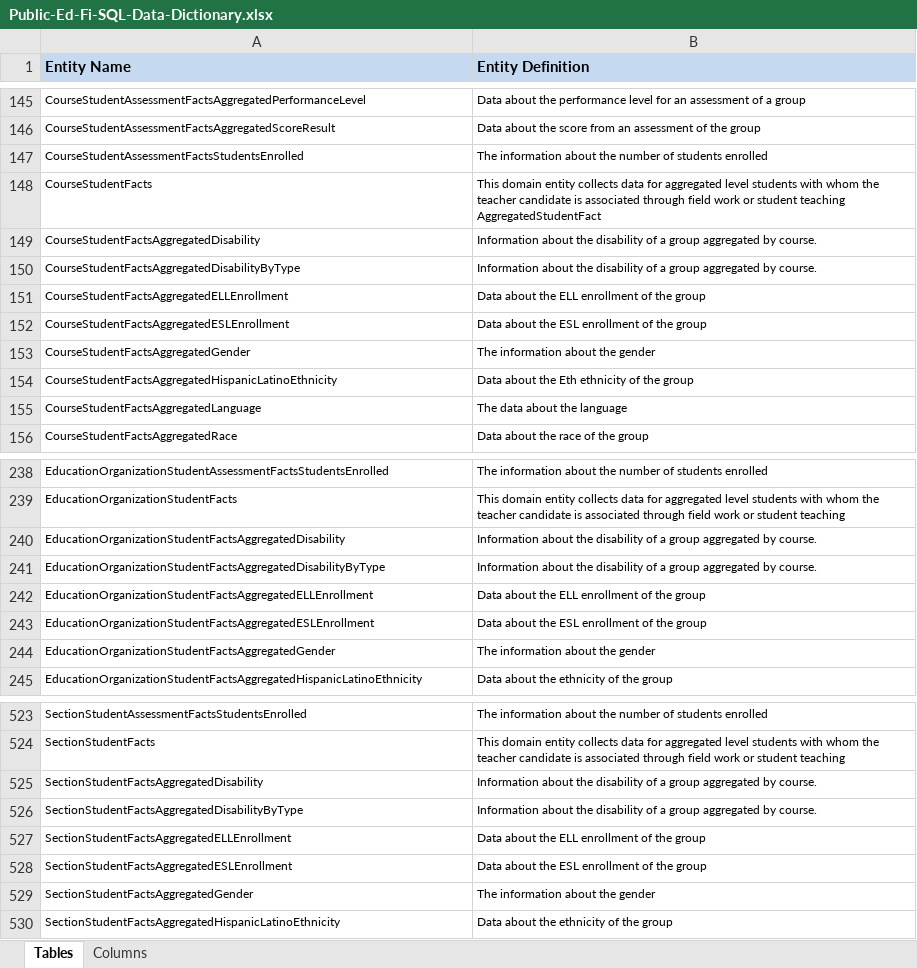
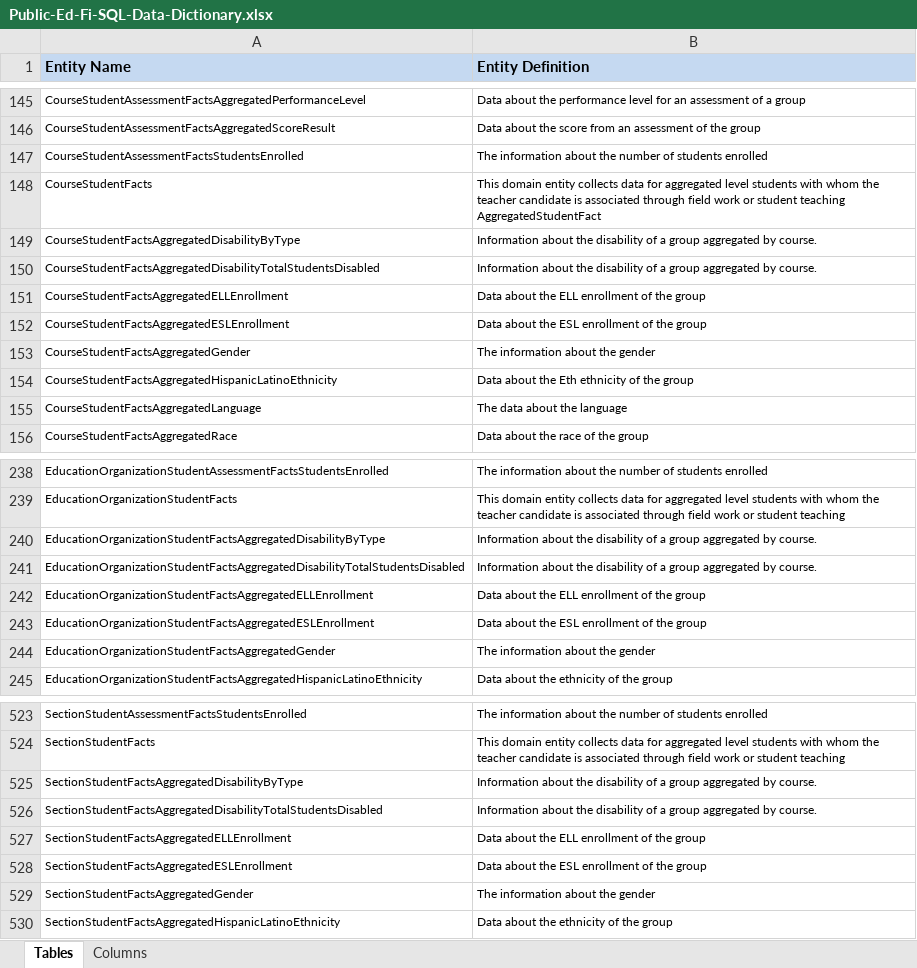
Before and after one commit to KleinISD-EdFi/MetaEd-TPDP-Files, an Excel workbook: MetaEdOutput/DataDictionary/Public-Ed-Fi-SQL-Data-Dictionary.xlsx, sheet Tables, drawn as a sheet; only a part is shown, gaps mark what is left out; values as stored, in another font and other column widths than the file's, no borders; removed rows and columns are numbered as before the commit, all else as after; the diff names each change by its address in the sheet, - before the commit and + after, or states it on an @@ line.

```diff
--- a/MetaEdOutput/DataDictionary/Public-Ed-Fi-SQL-Data-Dictionary.xlsx (sheet Tables)
+++ b/MetaEdOutput/DataDictionary/Public-Ed-Fi-SQL-Data-Dictionary.xlsx (sheet Tables)
-row 149: CourseStudentFactsAggregatedDisability | Information about the disability of a group aggregated by course.
+row 150: CourseStudentFactsAggregatedDisabilityTotalStudentsDisabled | Information about the disability of a group aggregated by course.
-row 240: EducationOrganizationStudentFactsAggregatedDisability | Information about the disability of a group aggregated by course.
+row 241: EducationOrganizationStudentFactsAggregatedDisabilityTotalStudentsDisabled | Information about the disability of a group aggregated by course.
-row 525: SectionStudentFactsAggregatedDisability | Information about the disability of a group aggregated by course.
+row 526: SectionStudentFactsAggregatedDisabilityTotalStudentsDisabled | Information about the disability of a group aggregated by course.
```
Also changed, not shown: sheet Columns, MetaEdOutput/DataDictionary/Public-Ed-Fi-XML-Data-Dictionary.xlsx, MetaEdOutput/Ed-Fi-Handbook/Ed-Fi-Handbook.xlsx, 13 other files.
